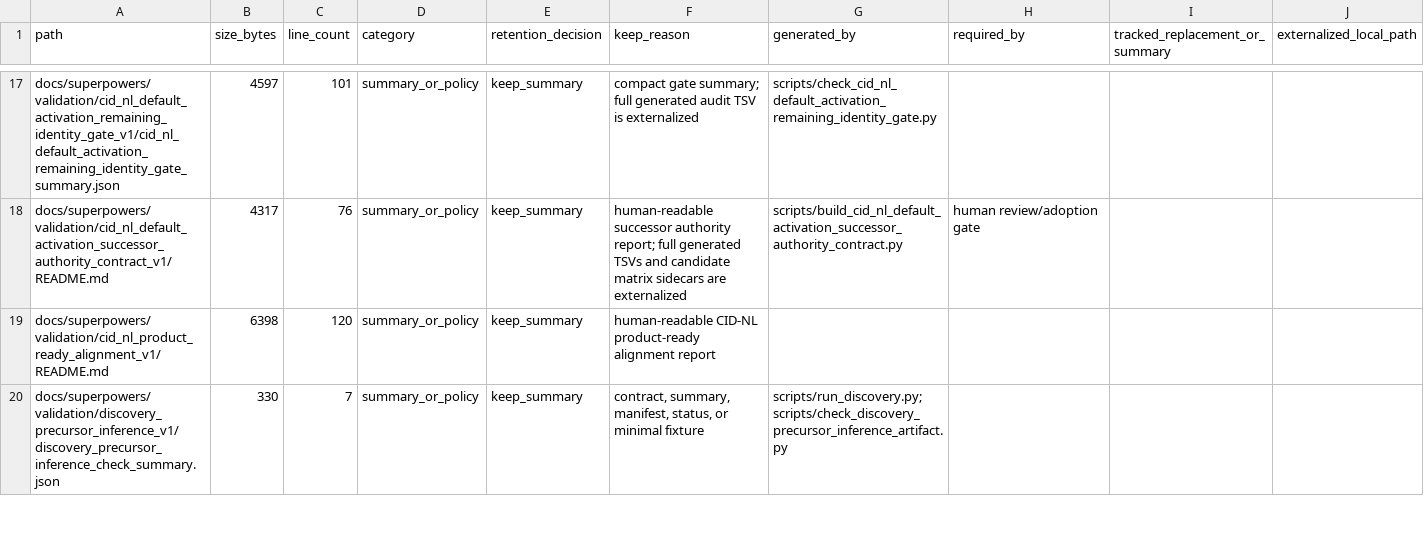
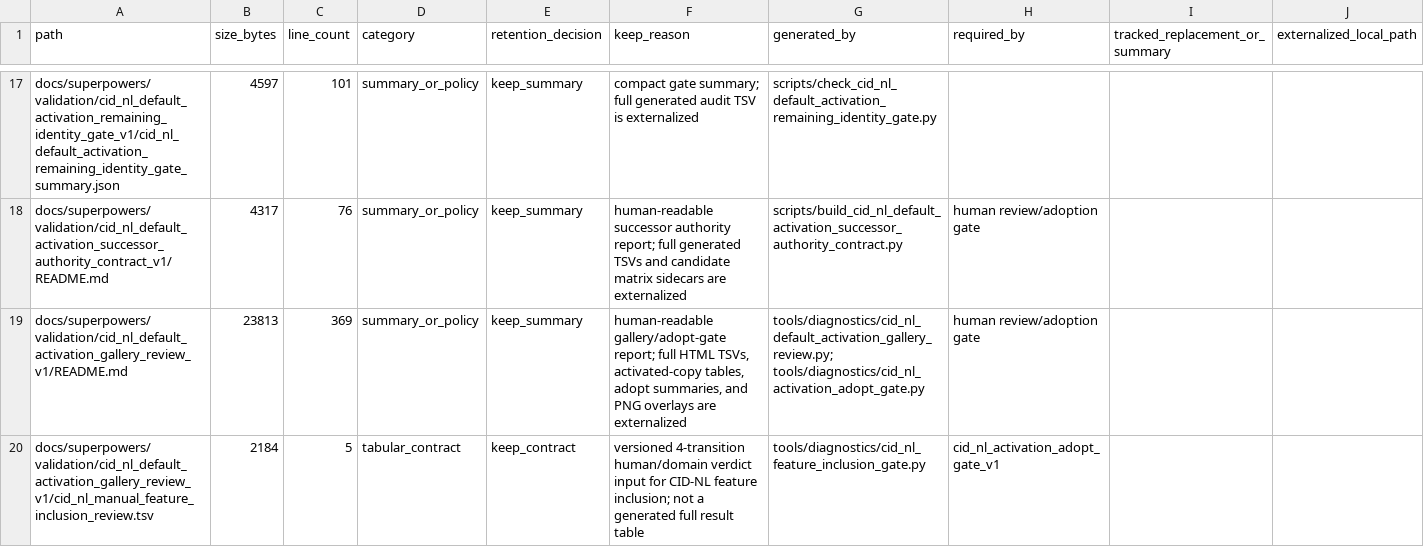
Before and after one commit to Chao-hu-Lab/XIC_Extractor, a TSV file: docs/superpowers/validation/ARTIFACT_INVENTORY.tsv, drawn as a sheet; only a part is shown, gaps mark what is left out; the shorter side is filled out with more unchanged rows; the diff covers the shown part only.

```diff
--- a/docs/superpowers/validation/ARTIFACT_INVENTORY.tsv
+++ b/docs/superpowers/validation/ARTIFACT_INVENTORY.tsv
@@ -18 +18,3 @@ docs/superpowers/validation/cid_nl_default_activation_remaining_identity_gate_v1
 docs/superpowers/validation/cid_nl_default_activation_successor_authority_contract_v1/README.md	4317	76	summary_or_policy	keep_summary	human-readable successor authority report; full generated TSVs and candidate matrix sidecars are externalized	scripts/build_cid_nl_default_activation_successor_authority_contract.py	human review/adoption gate		
+docs/superpowers/validation/cid_nl_default_activation_gallery_review_v1/README.md	23813	369	summary_or_policy	keep_summary	human-readable gallery/adopt-gate report; full HTML TSVs, activated-copy tables, adopt summaries, and PNG overlays are externalized	tools/diagnostics/cid_nl_default_activation_gallery_review.py; tools/diagnostics/cid_nl_activation_adopt_gate.py	human review/adoption gate		
+docs/superpowers/validation/cid_nl_default_activation_gallery_review_v1/cid_nl_manual_feature_inclusion_review.tsv	2184	5	tabular_contract	keep_contract	versioned 4-transition human/domain verdict input for CID-NL feature inclusion; not a generated full result table	tools/diagnostics/cid_nl_feature_inclusion_gate.py	cid_nl_activation_adopt_gate_v1		
```
Also changed, not shown: 1 added row and 4 edited cells elsewhere in this file, 4 other files.
